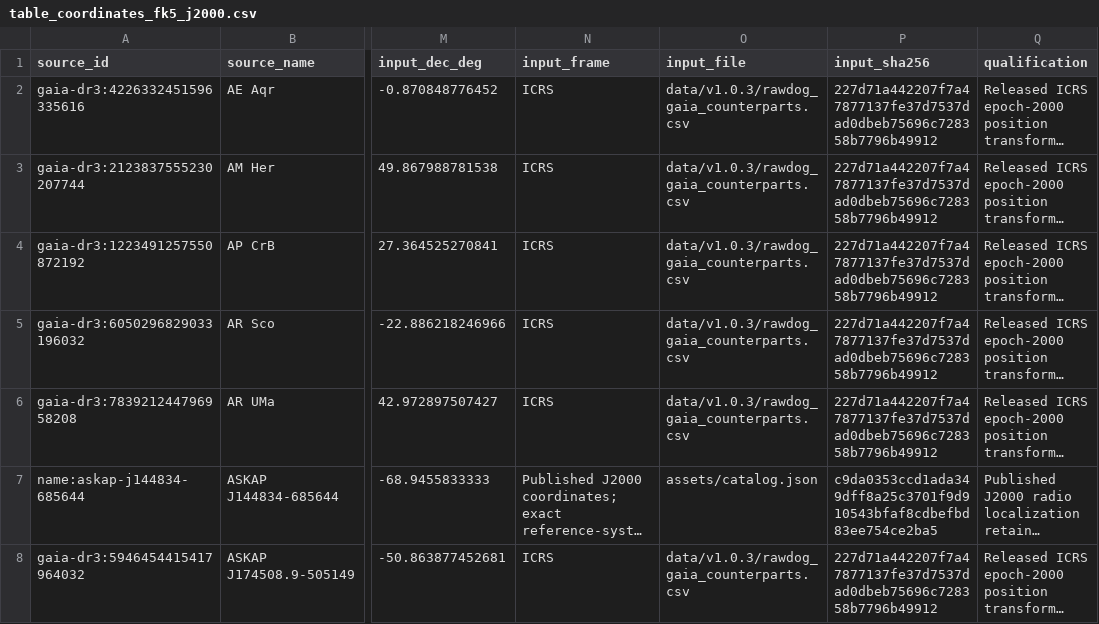
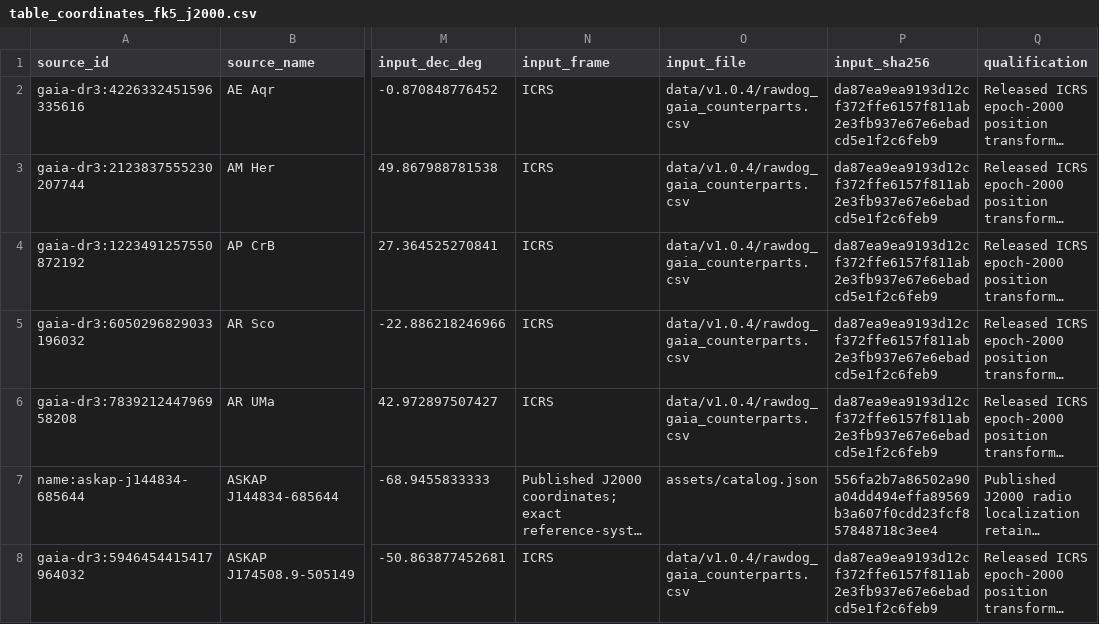
Before and after one commit to PSR-Jake/RAWDOG, a CSV file: assets/table_coordinates_fk5_j2000.csv, drawn as a sheet; only a part is shown, gaps mark what is left out; long unchanged cells end in …; the diff covers the shown part only; the diff names each change by its address in the sheet, - before the commit and + after, or states it on an @@ line.

Commit message:
Add GPM J071507-114153 to RAWDOG 1.0.4

```diff
--- a/assets/table_coordinates_fk5_j2000.csv
+++ b/assets/table_coordinates_fk5_j2000.csv
-O2:O6 (input_file): data/v1.0.3/rawdog_gaia_counterparts.csv
+O2:O6 (input_file): data/v1.0.4/rawdog_gaia_counterparts.csv
-P2:P6 (input_sha256): 227d71a442207f7a47877137fe37d7537dad0dbeb75696c728358b7796b49912
+P2:P6 (input_sha256): da87ea9ea9193d12cf372ffe6157f811ab2e3fb937e67e6ebadcd5e1f2c6feb9
-P7 (input_sha256): c9da0353ccd1ada349dff8a25c3701f9d910543bfaf8cdbefbd83ee754ce2ba5
+P7 (input_sha256): 556fa2b7a86502a90a04dd494effa89569b3a607f0cdd23fcf857848718c3ee4
-O8 (input_file): data/v1.0.3/rawdog_gaia_counterparts.csv
+O8 (input_file): data/v1.0.4/rawdog_gaia_counterparts.csv
-P8 (input_sha256): 227d71a442207f7a47877137fe37d7537dad0dbeb75696c728358b7796b49912
+P8 (input_sha256): da87ea9ea9193d12cf372ffe6157f811ab2e3fb937e67e6ebadcd5e1f2c6feb9
```
Also changed, not shown: 1 added row and 102 edited cells elsewhere in this file, 54 other files.
